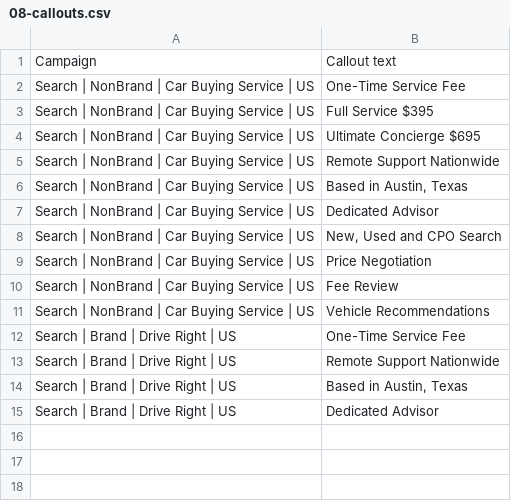
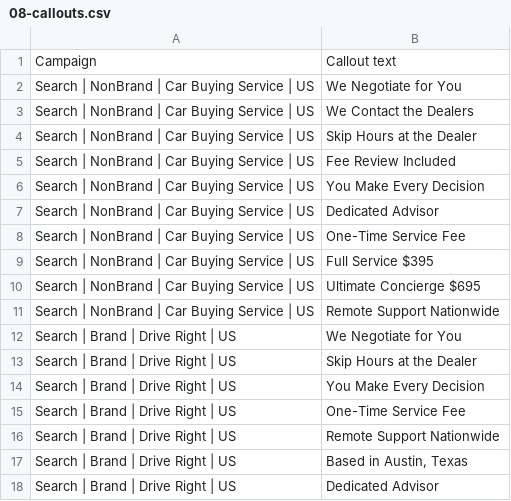
Before and after one commit to m1jenkins/Barton, a CSV file: outputs/2026-10-google-search-ads/editor-import/08-callouts.csv, drawn as a sheet.

```diff
--- a/outputs/2026-10-google-search-ads/editor-import/08-callouts.csv
+++ b/outputs/2026-10-google-search-ads/editor-import/08-callouts.csv
@@ -1,2 +1,8 @@
 Campaign,Callout text
+Search | NonBrand | Car Buying Service | US,We Negotiate for You
+Search | NonBrand | Car Buying Service | US,We Contact the Dealers
+Search | NonBrand | Car Buying Service | US,Skip Hours at the Dealer
+Search | NonBrand | Car Buying Service | US,Fee Review Included
+Search | NonBrand | Car Buying Service | US,You Make Every Decision
+Search | NonBrand | Car Buying Service | US,Dedicated Advisor
 Search | NonBrand | Car Buying Service | US,One-Time Service Fee
@@ -5,8 +11,5 @@ Search | NonBrand | Car Buying Service | US,Ultimate Concierge $695
 Search | NonBrand | Car Buying Service | US,Remote Support Nationwide
-Search | NonBrand | Car Buying Service | US,"Based in Austin, Texas"
-Search | NonBrand | Car Buying Service | US,Dedicated Advisor
-Search | NonBrand | Car Buying Service | US,"New, Used and CPO Search"
-Search | NonBrand | Car Buying Service | US,Price Negotiation
-Search | NonBrand | Car Buying Service | US,Fee Review
-Search | NonBrand | Car Buying Service | US,Vehicle Recommendations
+Search | Brand | Drive Right | US,We Negotiate for You
+Search | Brand | Drive Right | US,Skip Hours at the Dealer
+Search | Brand | Drive Right | US,You Make Every Decision
 Search | Brand | Drive Right | US,One-Time Service Fee
```
Also changed, not shown: data/claims.csv, outputs/2026-10-google-search-ads/editor-import/06-responsive-search-ads.csv, 4 other files.
